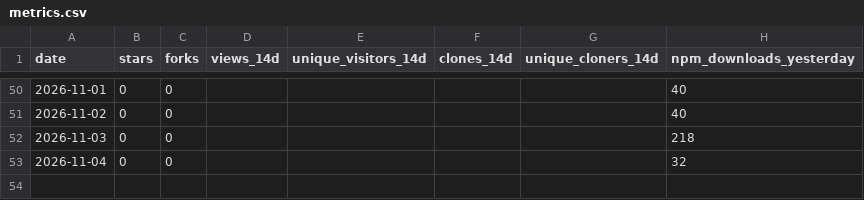
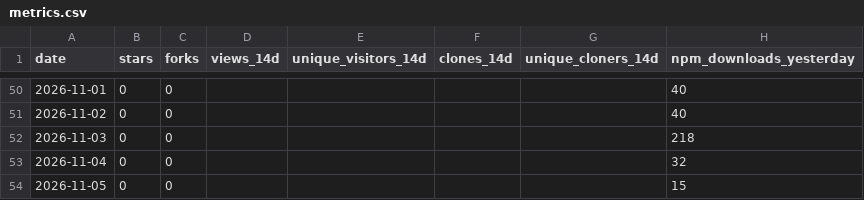
Before and after one commit to shivam-070208/ai-slop-linter, a CSV file: metrics.csv, drawn as a sheet; only a part is shown, gaps mark what is left out.

```diff
--- a/metrics.csv
+++ b/metrics.csv
@@ -53 +53,2 @@ date,stars,forks,views_14d,unique_visitors_14d,clones_14d,unique_cloners_14d,npm
 2026-11-04,0,0,,,,,32
+2026-11-05,0,0,,,,,15
```
